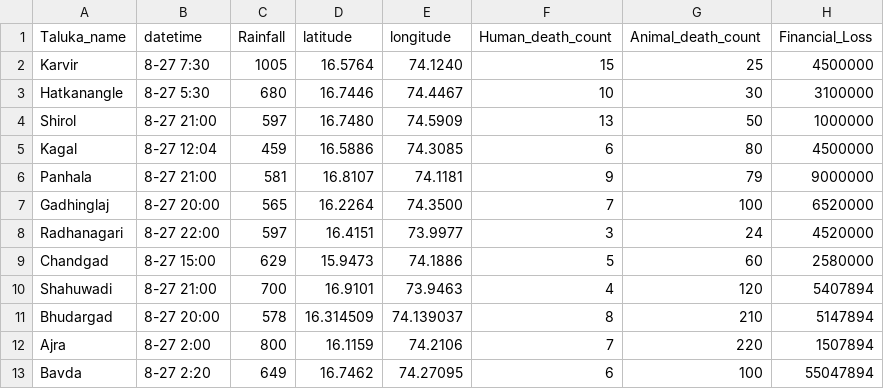
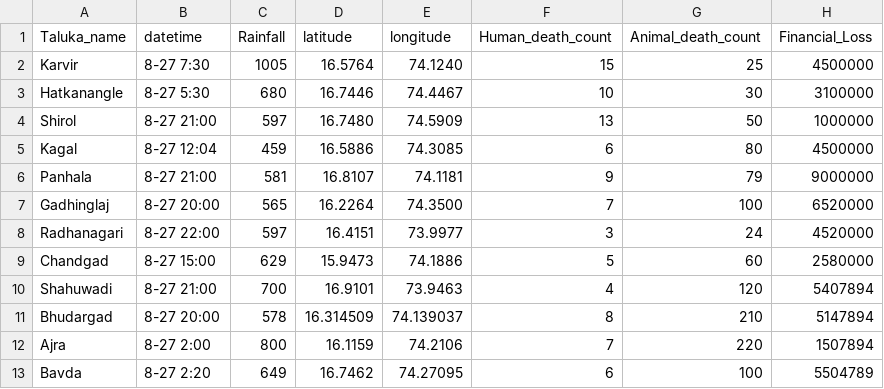
Before and after one commit to AniketJadhav902/Watson, a CSV file: Kolhapur.csv, drawn as a sheet.

Commit message:
Update Kolhapur.csv

```diff
--- a/Kolhapur.csv
+++ b/Kolhapur.csv
@@ -12,2 +12,2 @@ Bhudargad,8-27 20:00,578,16.314509,74.139037,8,210,5147894
 Ajra,8-27 2:00,800,16.1159,74.2106,7,220,1507894
-Bavda,8-27 2:20,649,16.7462,74.27095,6,100,55047894
+Bavda,8-27 2:20,649,16.7462,74.27095,6,100,5504789
```
